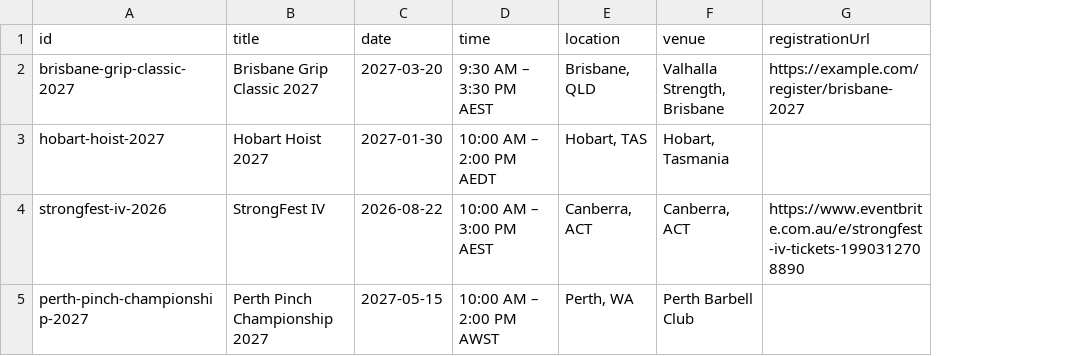
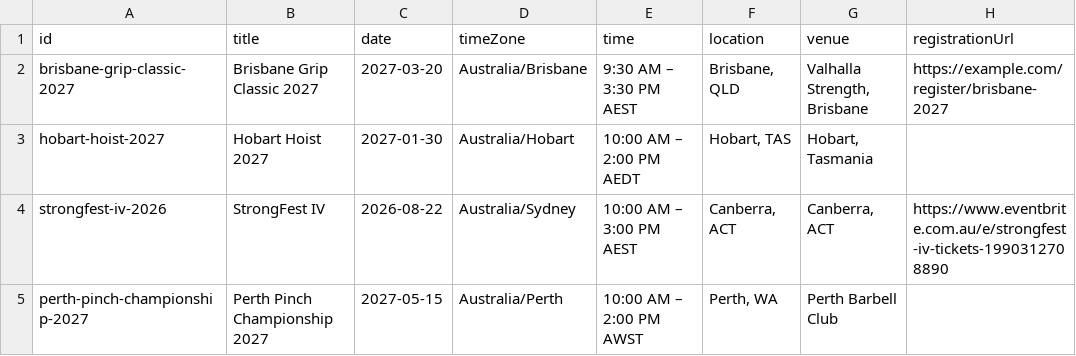
Before and after one commit to Buhtig3/gripaustralia, a CSV file: src/data/competitions_template.csv, drawn as a sheet; only a part is shown; the diff names each change by its address in the sheet, - before the commit and + after, or states it on an @@ line.

```diff
--- a/src/data/competitions_template.csv
+++ b/src/data/competitions_template.csv
+column D (timeZone), rows 2-5: Australia/Brisbane | Australia/Hobart | Australia/Sydney | Australia/Perth
```
Also changed, not shown: src/data/competitions_export.csv, 11 other files.
